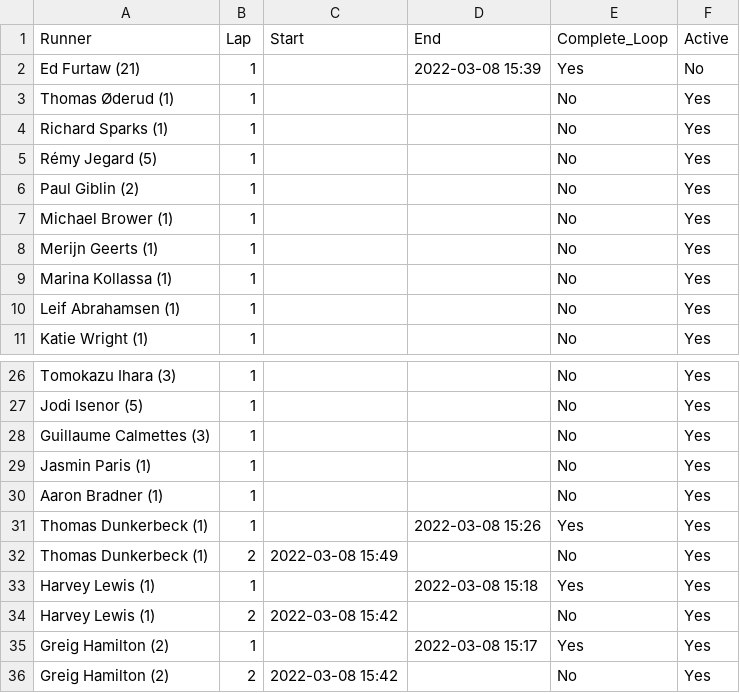
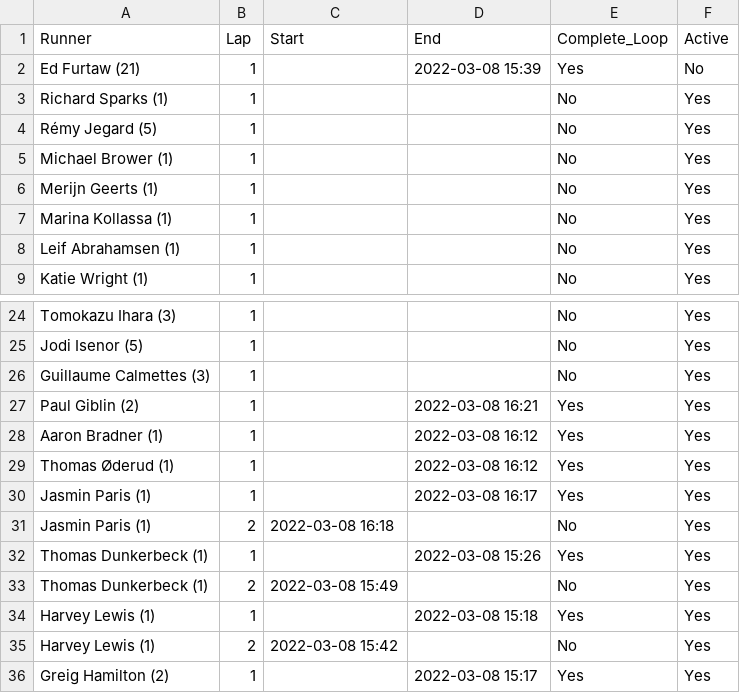
Before and after one commit to johnsug/barkley_plots, a CSV file: 2022_results.csv, drawn as a sheet; only a part is shown, gaps mark what is left out; the shorter side is filled out with more unchanged rows.

Commit message:
Update 2022_results.csv

```diff
--- a/2022_results.csv
+++ b/2022_results.csv
@@ -2,6 +2,4 @@ Runner,Lap,Start,End,Complete_Loop,Active
 Ed Furtaw (21),1,,2022-03-08 15:39,Yes,No
-Thomas Øderud (1),1,,,No,Yes
 Richard Sparks (1),1,,,No,Yes
 Rémy Jegard (5),1,,,No,Yes
-Paul Giblin (2),1,,,No,Yes
 Michael Brower (1),1,,,No,Yes
@@ -28,4 +26,7 @@ Jodi Isenor (5),1,,,No,Yes
 Guillaume Calmettes (3),1,,,No,Yes
-Jasmin Paris (1),1,,,No,Yes
-Aaron Bradner (1),1,,,No,Yes
+Paul Giblin (2),1,,2022-03-08 16:21,Yes,Yes
+Aaron Bradner (1),1,,2022-03-08 16:12,Yes,Yes
+Thomas Øderud (1),1,,2022-03-08 16:12,Yes,Yes
+Jasmin Paris (1),1,,2022-03-08 16:17,Yes,Yes
+Jasmin Paris (1),2,2022-03-08 16:18,,No,Yes
 Thomas Dunkerbeck (1),1,,2022-03-08 15:26,Yes,Yes
```
